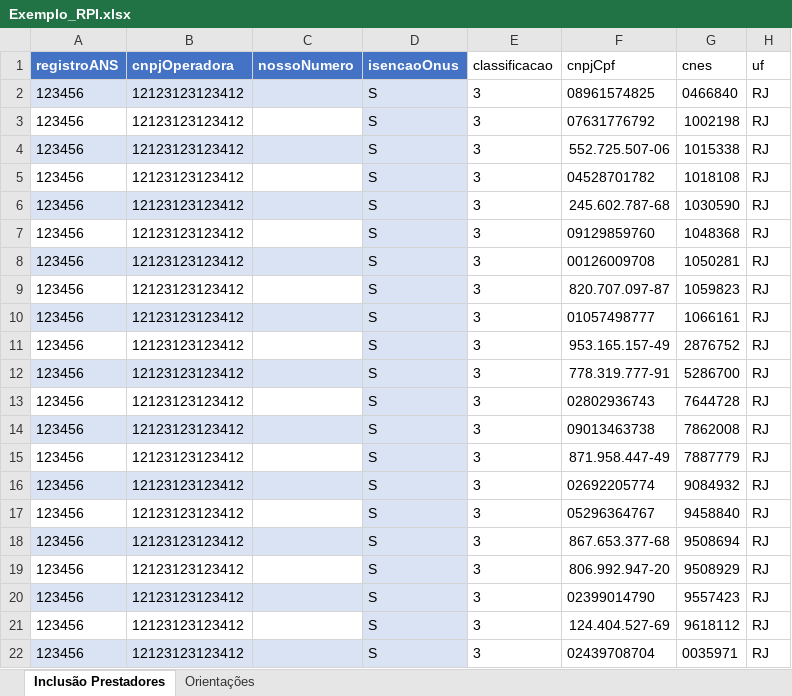
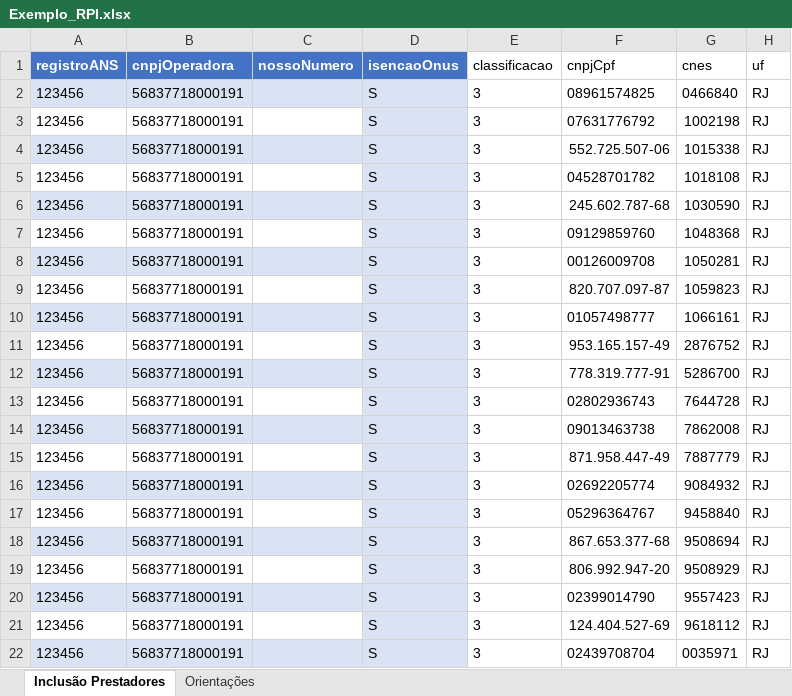
Before and after one commit to elcioreis/RegistroANS, an Excel workbook: Examples/Exemplo_RPI.xlsx, sheet Inclusão Prestadores, drawn as a sheet; only a part is shown; values as stored, in another font and other column widths than the file's, no borders; table styles not drawn; the diff names each change by its address in the sheet, - before the commit and + after, or states it on an @@ line.

```diff
--- a/Examples/Exemplo_RPI.xlsx (sheet Inclusão Prestadores)
+++ b/Examples/Exemplo_RPI.xlsx (sheet Inclusão Prestadores)
-B2:B22 (cnpjOperadora): 12123123123412
+B2:B22 (cnpjOperadora): 56837718000191
```
Also changed, not shown: 11 other files.
